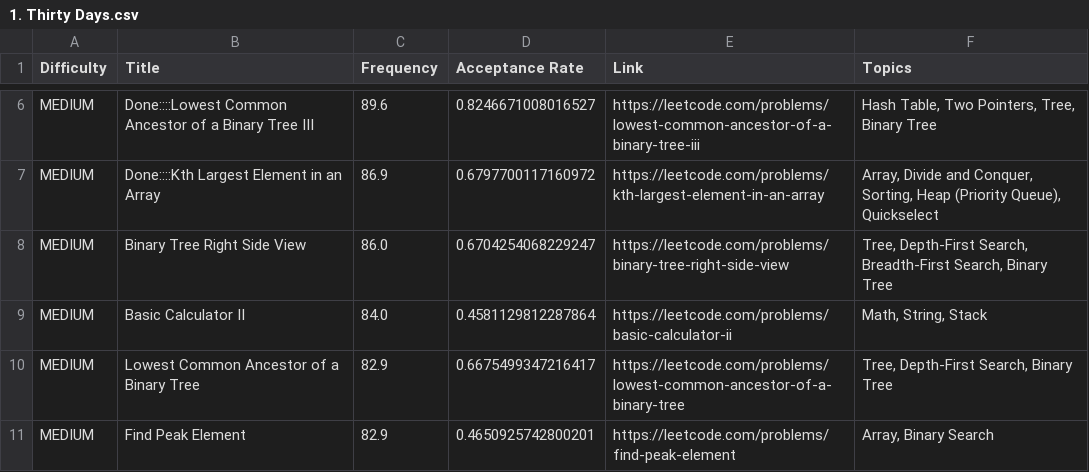
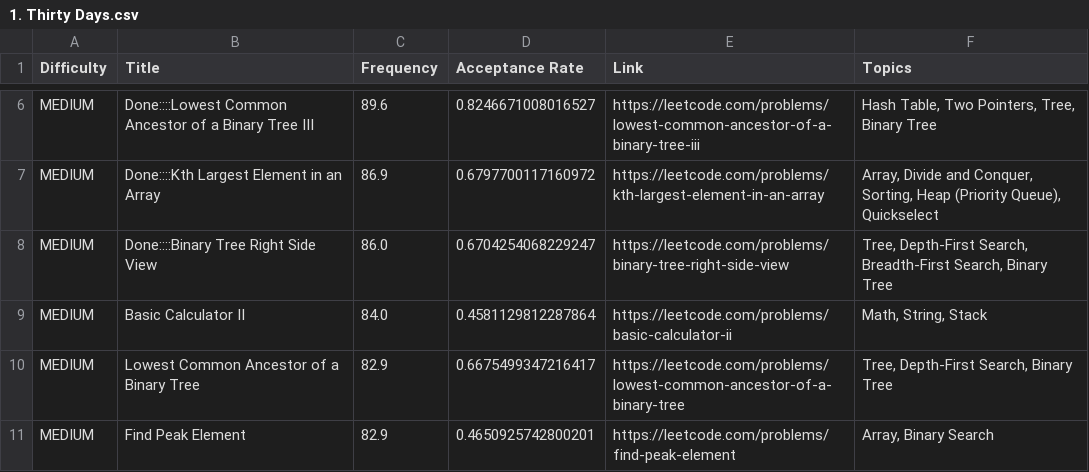
Before and after one commit to Maz-Mir/leetcode-company-wise-problems, a CSV file: Meta/1. Thirty Days.csv, drawn as a sheet; only a part is shown, gaps mark what is left out.

Commit message:
Update 1. Thirty Days.csv

```diff
--- a/Meta/1. Thirty Days.csv
+++ b/Meta/1. Thirty Days.csv
@@ -7,3 +7,3 @@ MEDIUM,Done::::Lowest Common Ancestor of a Binary Tree III,89.6,0.82466710080165
 MEDIUM,Done::::Kth Largest Element in an Array,86.9,0.6797700117160972,https://leetcode.com/problems/kth-largest-element-in-an-array,"Array, Divide and Conquer, Sorting, Heap (Priority Queue), Quickselect"
-MEDIUM,Binary Tree Right Side View,86.0,0.6704254068229247,https://leetcode.com/problems/binary-tree-right-side-view,"Tree, Depth-First Search, Breadth-First Search, Binary Tree"
+MEDIUM,Done::::Binary Tree Right Side View,86.0,0.6704254068229247,https://leetcode.com/problems/binary-tree-right-side-view,"Tree, Depth-First Search, Breadth-First Search, Binary Tree"
 MEDIUM,Basic Calculator II,84.0,0.4581129812287864,https://leetcode.com/problems/basic-calculator-ii,"Math, String, Stack"
```
